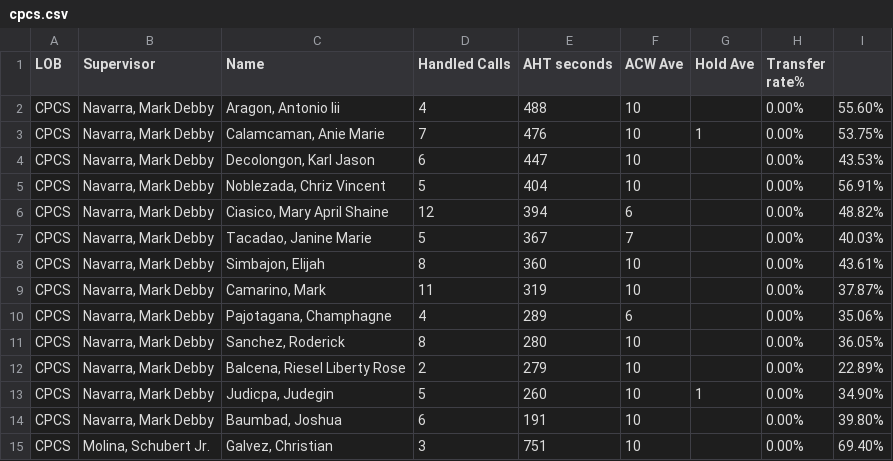
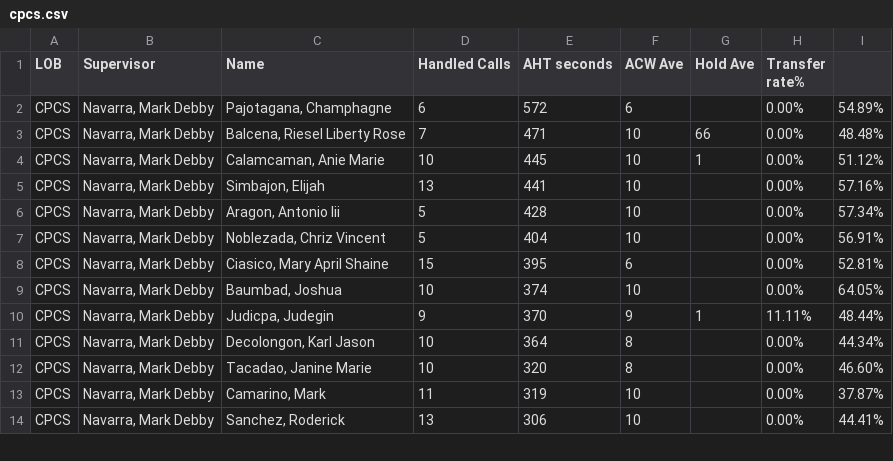
Before and after one commit to mosaicphl/caremoreproviderAHT, a CSV file: cpcs.csv, drawn as a sheet; only a part is shown; the diff covers the shown part only.

```diff
--- a/cpcs.csv
+++ b/cpcs.csv
@@ -1,15 +1,14 @@
 LOB,Supervisor,Name ,Handled Calls ,AHT seconds,ACW Ave,Hold Ave,Transfer rate%,
-CPCS,"Navarra, Mark Debby","Aragon, Antonio Iii",4,488,10,,0.00%,55.60%
-CPCS,"Navarra, Mark Debby","Calamcaman, Anie Marie",7,476,10,1,0.00%,53.75%
-CPCS,"Navarra, Mark Debby","Decolongon, Karl Jason",6,447,10,,0.00%,43.53%
+CPCS,"Navarra, Mark Debby","Pajotagana, Champhagne",6,572,6,,0.00%,54.89%
+CPCS,"Navarra, Mark Debby","Balcena, Riesel Liberty Rose",7,471,10,66,0.00%,48.48%
+CPCS,"Navarra, Mark Debby","Calamcaman, Anie Marie",10,445,10,1,0.00%,51.12%
+CPCS,"Navarra, Mark Debby","Simbajon, Elijah",13,441,10,,0.00%,57.16%
+CPCS,"Navarra, Mark Debby","Aragon, Antonio Iii",5,428,10,,0.00%,57.34%
 CPCS,"Navarra, Mark Debby","Noblezada, Chriz Vincent",5,404,10,,0.00%,56.91%
-CPCS,"Navarra, Mark Debby","Ciasico, Mary April Shaine",12,394,6,,0.00%,48.82%
-CPCS,"Navarra, Mark Debby","Tacadao, Janine Marie",5,367,7,,0.00%,40.03%
-CPCS,"Navarra, Mark Debby","Simbajon, Elijah",8,360,10,,0.00%,43.61%
+CPCS,"Navarra, Mark Debby","Ciasico, Mary April Shaine",15,395,6,,0.00%,52.81%
+CPCS,"Navarra, Mark Debby","Baumbad, Joshua",10,374,10,,0.00%,64.05%
+CPCS,"Navarra, Mark Debby","Judicpa, Judegin",9,370,9,1,11.11%,48.44%
+CPCS,"Navarra, Mark Debby","Decolongon, Karl Jason",10,364,8,,0.00%,44.34%
+CPCS,"Navarra, Mark Debby","Tacadao, Janine Marie",10,320,8,,0.00%,46.60%
 CPCS,"Navarra, Mark Debby","Camarino, Mark",11,319,10,,0.00%,37.87%
-CPCS,"Navarra, Mark Debby","Pajotagana, Champhagne",4,289,6,,0.00%,35.06%
-CPCS,"Navarra, Mark Debby","Sanchez, Roderick",8,280,10,,0.00%,36.05%
-CPCS,"Navarra, Mark Debby","Balcena, Riesel Liberty Rose",2,279,10,,0.00%,22.89%
-CPCS,"Navarra, Mark Debby","Judicpa, Judegin",5,260,10,1,0.00%,34.90%
-CPCS,"Navarra, Mark Debby","Baumbad, Joshua",6,191,10,,0.00%,39.80%
-CPCS,"Molina, Schubert Jr.","Galvez, Christian",3,751,10,,0.00%,69.40%
+CPCS,"Navarra, Mark Debby","Sanchez, Roderick",13,306,10,,0.00%,44.41%
```
Also changed, not shown: 2 added rows and 21 edited cells elsewhere in this file, cpcsAHT.csv.
